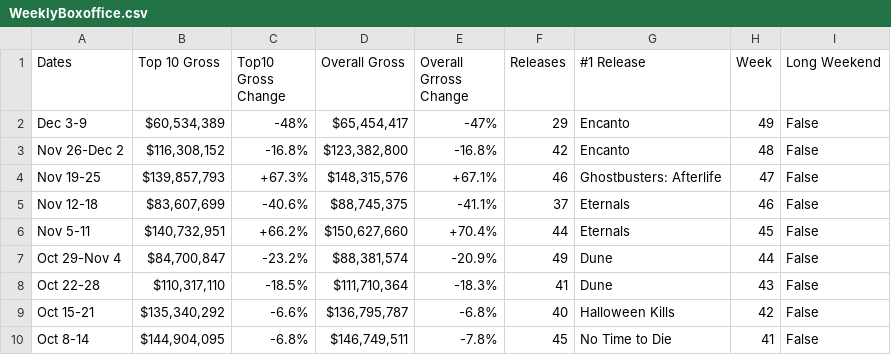
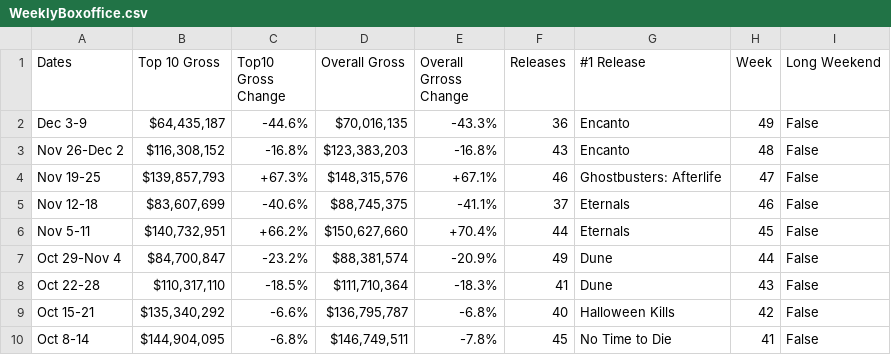
Before and after one commit to Hiromisa/boxoffice-autoscrape, a CSV file: WeeklyBoxoffice.csv, drawn as a sheet; only a part is shown.

```diff
--- a/WeeklyBoxoffice.csv
+++ b/WeeklyBoxoffice.csv
@@ -1,4 +1,4 @@
 Dates,Top 10 Gross,Top10 Gross Change,Overall Gross,Overall Grross Change,Releases,#1 Release,Week,Long Weekend
-Dec 3-9,"$60,534,389",-48%,"$65,454,417",-47%,29,Encanto,49,False
-Nov 26-Dec 2,"$116,308,152",-16.8%,"$123,382,800",-16.8%,42,Encanto,48,False
+Dec 3-9,"$64,435,187",-44.6%,"$70,016,135",-43.3%,36,Encanto,49,False
+Nov 26-Dec 2,"$116,308,152",-16.8%,"$123,383,203",-16.8%,43,Encanto,48,False
 Nov 19-25,"$139,857,793",+67.3%,"$148,315,576",+67.1%,46,Ghostbusters: Afterlife,47,False
```
